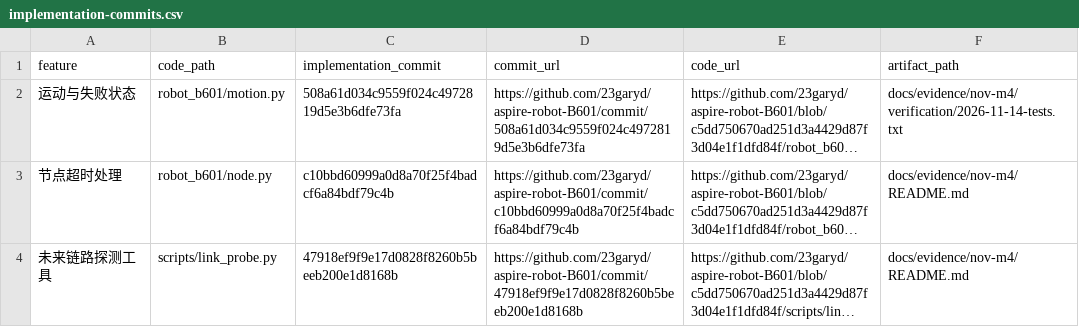
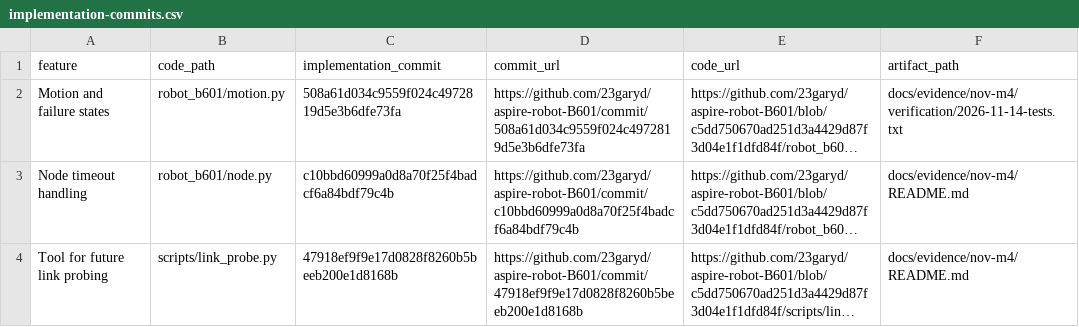
Before and after one commit to 23garyd/aspire-robot-B601, a CSV file: docs/evidence/nov-m4/implementation-commits.csv, drawn as a sheet; long unchanged cells end in …; the diff names each change by its address in the sheet, - before the commit and + after, or states it on an @@ line.

```diff
--- a/docs/evidence/nov-m4/implementation-commits.csv
+++ b/docs/evidence/nov-m4/implementation-commits.csv
-A2 (feature): 运动与失败状态
+A2 (feature): Motion and failure states
-A3 (feature): 节点超时处理
+A3 (feature): Node timeout handling
-A4 (feature): 未来链路探测工具
+A4 (feature): Tool for future link probing
```
Also changed, not shown: docs/evidence/dec-m5/archive-manifest.csv, docs/evidence/dec-m5/implementation-commits.csv, 17 other files.
